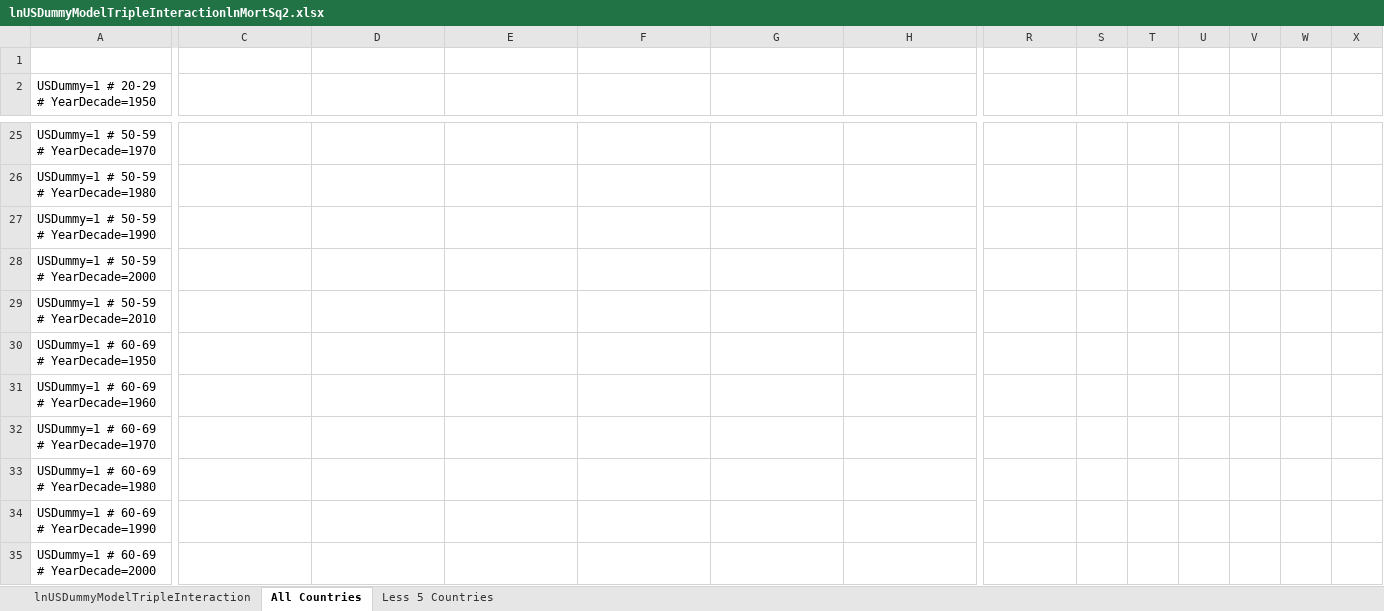
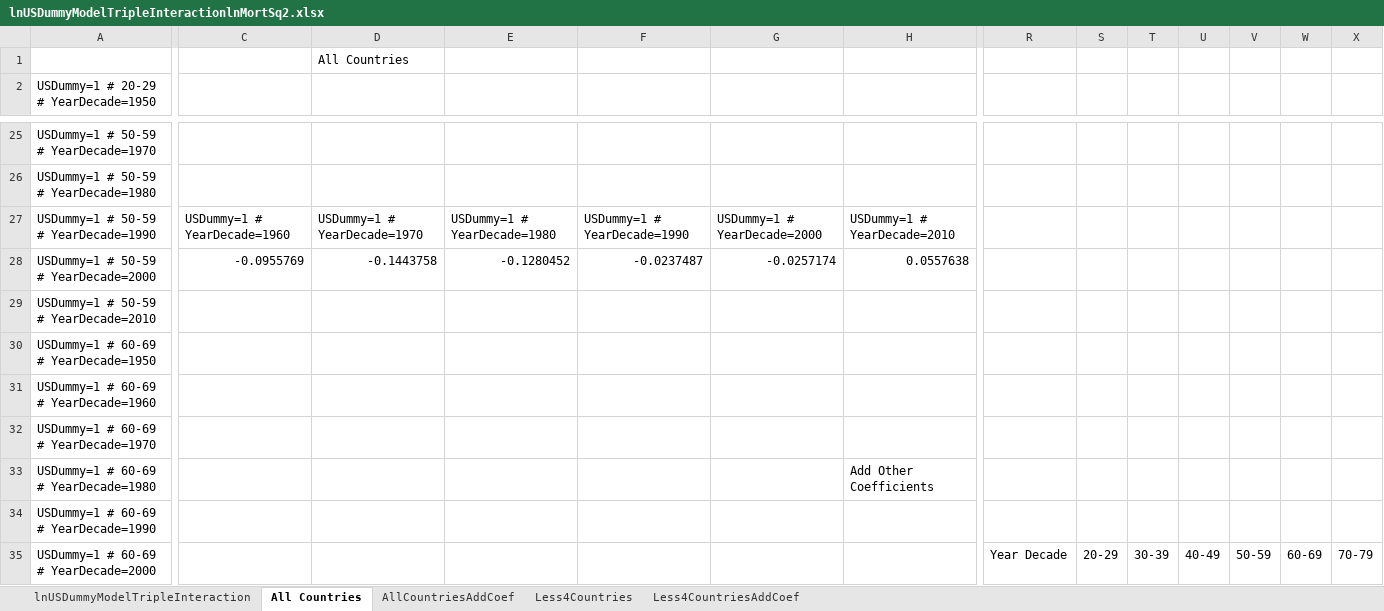
Before and after one commit to gliedgroup/ComparativeMortality, an Excel workbook: output/lnUSDummyModelTripleInteractionlnMortSq2.xlsx, sheet All Countries, drawn as a sheet; only a part is shown, gaps mark what is left out; values as stored, in another font and other column widths than the file's, no borders; charts and pictures not drawn; the diff covers the shown part only; the diff names each change by its address in the sheet, - before the commit and + after, or states it on an @@ line.

Commit message:
Add coefficients together and remake graphs

```diff
--- a/output/lnUSDummyModelTripleInteractionlnMortSq2.xlsx (sheet All Countries)
+++ b/output/lnUSDummyModelTripleInteractionlnMortSq2.xlsx (sheet All Countries)
-sheet tab: Less 5 Countries
+sheet tab: Less4Countries
+sheet tab: AllCountriesAddCoef
+sheet tab: Less4CountriesAddCoef
-D1: (empty)
+D1: All Countries
-C27: (empty)
+C27: USDummy=1 # YearDecade=1960
-D27: (empty)
+D27: USDummy=1 # YearDecade=1970
-E27: (empty)
+E27: USDummy=1 # YearDecade=1980
-F27: (empty)
+F27: USDummy=1 # YearDecade=1990
-G27: (empty)
+G27: USDummy=1 # YearDecade=2000
-H27: (empty)
+H27: USDummy=1 # YearDecade=2010
-C28: (empty)
+C28: -0.0955769
-D28: (empty)
+D28: -0.1443758
-E28: (empty)
+E28: -0.1280452
-F28: (empty)
+F28: -0.0237487
-G28: (empty)
+G28: -0.0257174
-H28: (empty)
+H28: 0.0557638
-H33: (empty)
+H33: Add Other Coefficients
-R35: (empty)
+R35: Year Decade
-S35: (empty)
+S35: 20-29
-T35: (empty)
+T35: 30-39
-U35: (empty)
+U35: 40-49
-V35: (empty)
+V35: 50-59
-W35: (empty)
+W35: 60-69
-X35: (empty)
+X35: 70-79
```
Also changed, not shown: 126 edited cells elsewhere in this sheet, sheet Less4Countries, charts or pictures.
